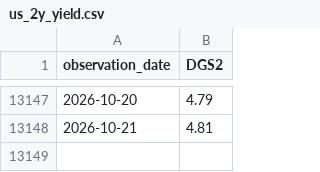
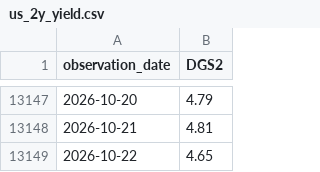
Before and after one commit to dylanlu0604-dot/fomc-hawkish-score, a CSV file: data/us_2y_yield.csv, drawn as a sheet; only a part is shown, gaps mark what is left out; the diff names each change by its address in the sheet, - before the commit and + after, or states it on an @@ line.

```diff
--- a/data/us_2y_yield.csv
+++ b/data/us_2y_yield.csv
+row 13149: 2026-10-22 | 4.65
```
